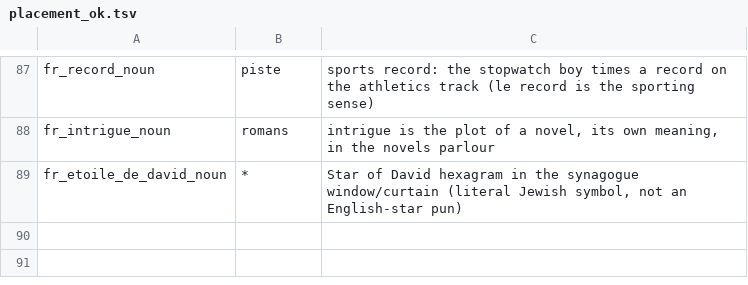
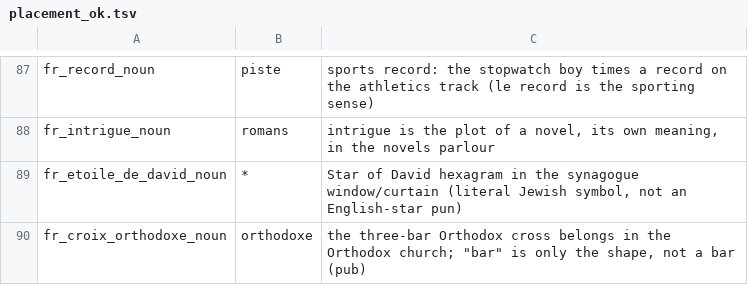
Before and after one commit to alexm-software/french, a TSV file: data/hooks/qa/placement_ok.tsv, drawn as a sheet; only a part is shown, gaps mark what is left out; the diff names each change by its address in the sheet, - before the commit and + after, or states it on an @@ line.

```diff
--- a/data/hooks/qa/placement_ok.tsv
+++ b/data/hooks/qa/placement_ok.tsv
+row 90: fr_croix_orthodoxe_noun | orthodoxe | the three-bar Orthodox cross belongs in the Orthodox church; "bar" is only the shape, not a bar (pub)
```
Also changed, not shown: 44 other files.
